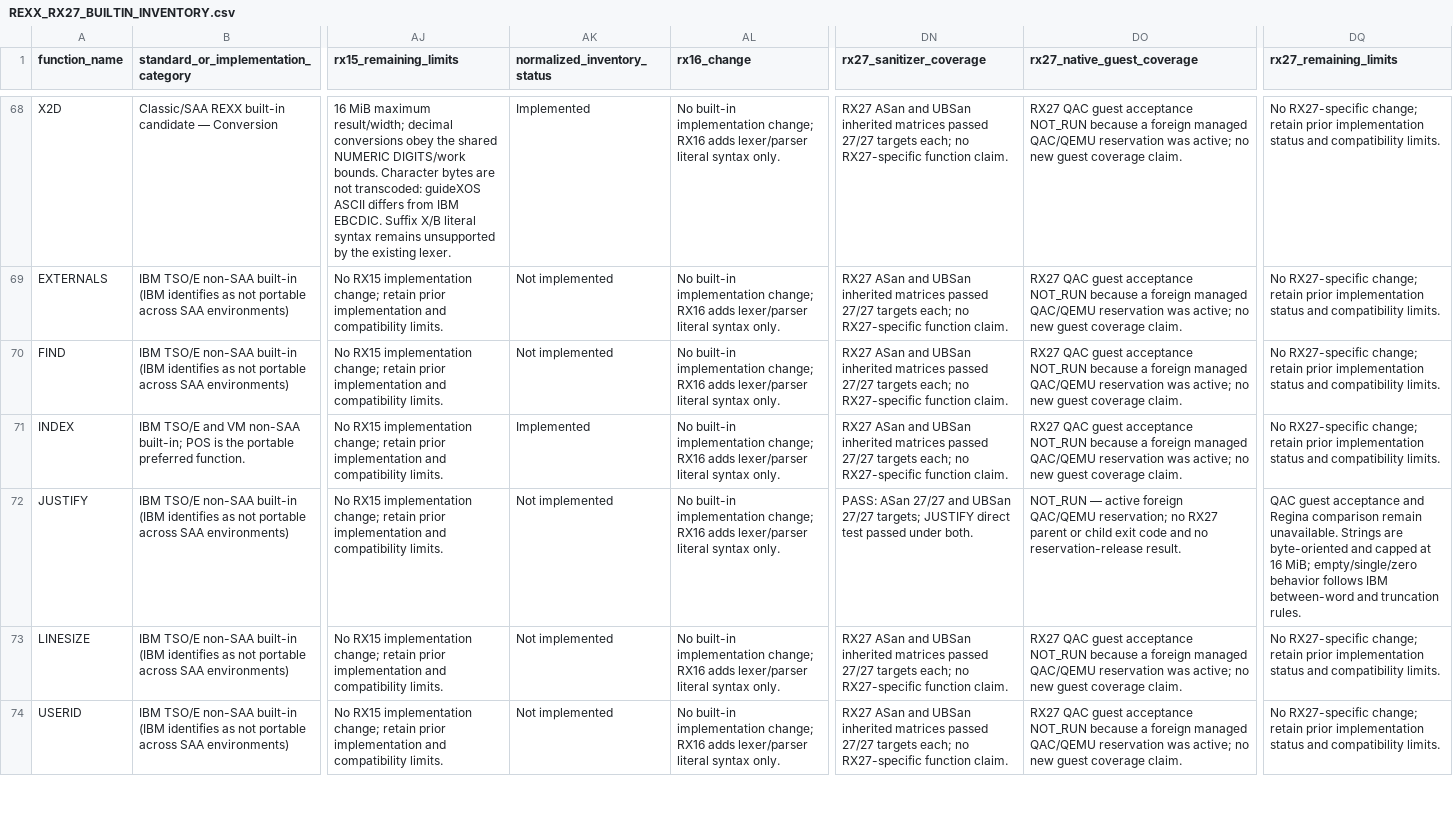
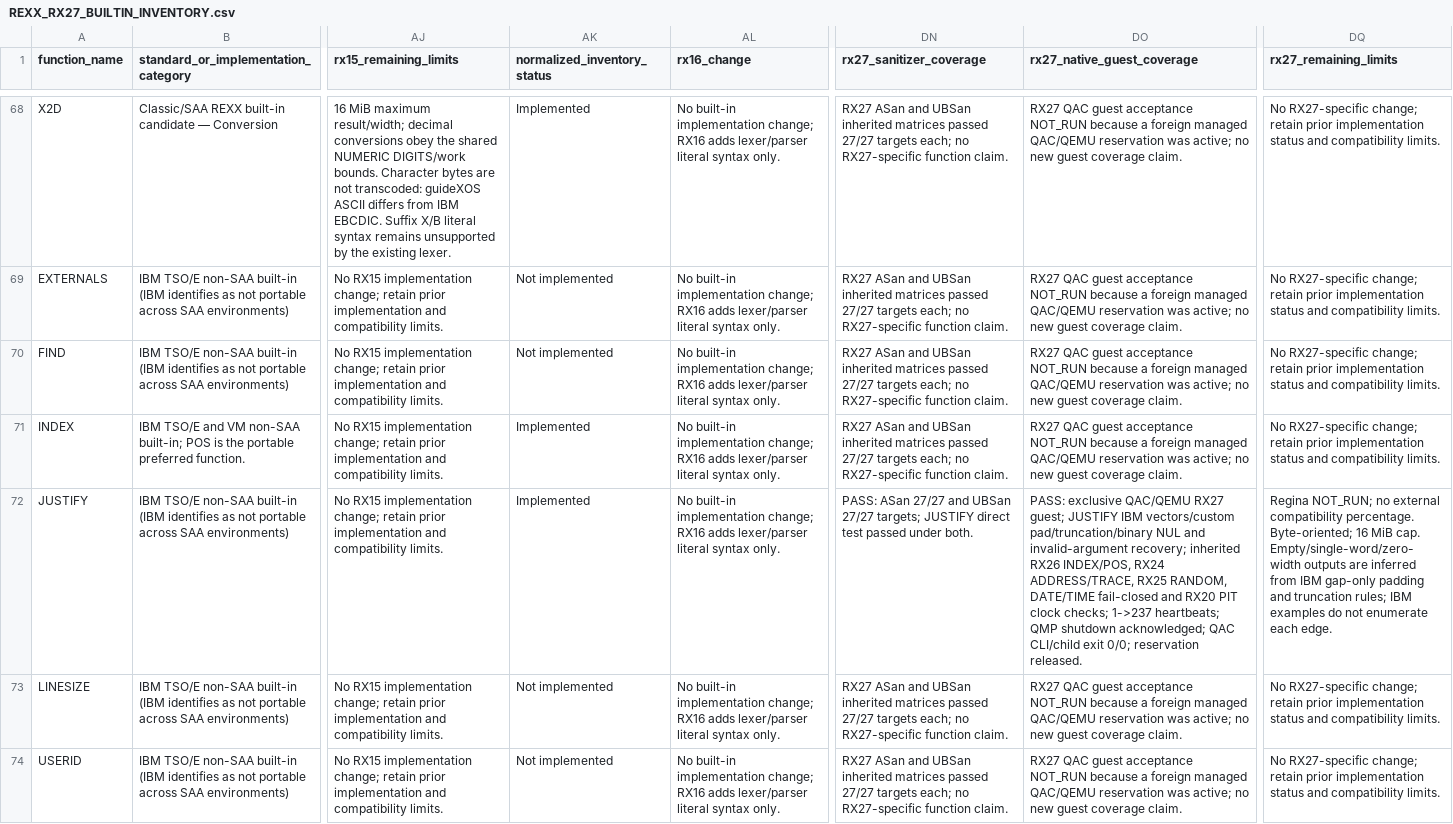
Before and after one commit to guideX/guideXOS-Server, a CSV file: docs/rexx/REXX_RX27_BUILTIN_INVENTORY.csv, drawn as a sheet; only a part is shown, gaps mark what is left out; the diff names each change by its address in the sheet, - before the commit and + after, or states it on an @@ line.

Commit message:
REXX: complete RX27 JUSTIFY qualification

```diff
--- a/docs/rexx/REXX_RX27_BUILTIN_INVENTORY.csv
+++ b/docs/rexx/REXX_RX27_BUILTIN_INVENTORY.csv
-AK72 (normalized_inventory_status): Not implemented
+AK72 (normalized_inventory_status): Implemented
-DO72 (rx27_native_guest_coverage): NOT_RUN — active foreign QAC/QEMU reservation; no RX27 parent or child exit code and no reservation-release result.
+DO72 (rx27_native_guest_coverage): PASS: exclusive QAC/QEMU RX27 guest; JUSTIFY IBM vectors/custom pad/truncation/binary NUL and invalid-argument recovery; inherited RX26 INDEX/POS, RX24 ADDRESS/TRACE, RX25 RANDOM, DATE/TIME fail-closed and RX20 PIT clock checks; 1->237 heartbeats; QMP shutdown acknowledged; QAC CLI/child exit 0/0; reservation released.
-DQ72 (rx27_remaining_limits): QAC guest acceptance and Regina comparison remain unavailable. Strings are byte-oriented and capped at 16 MiB; empty/single/zero behavior follows IBM between-word and truncation rules.
+DQ72 (rx27_remaining_limits): Regina NOT_RUN; no external compatibility percentage. Byte-oriented; 16 MiB cap. Empty/single-word/zero-width outputs are inferred from IBM gap-only padding and truncation rules; IBM examples do not enumerate each edge.
```
Also changed, not shown: 50 other files.
